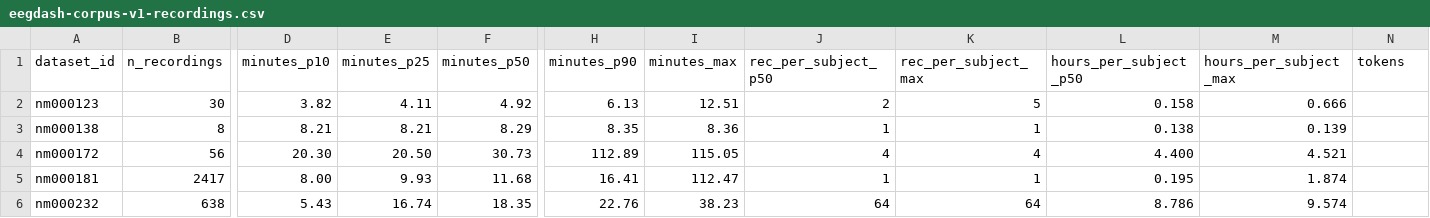
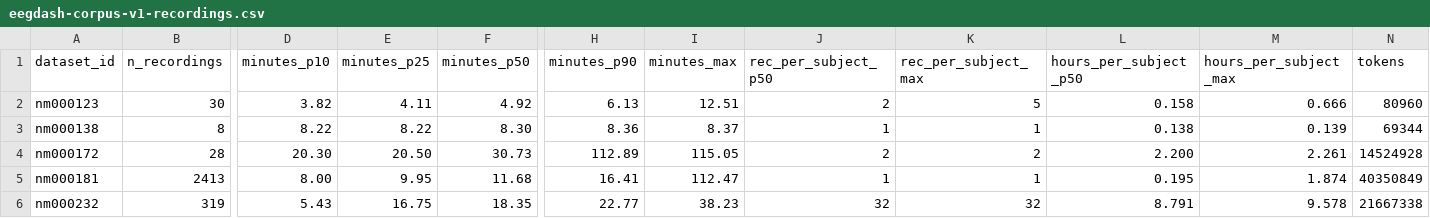
Before and after one commit to eegdash/EEGDash, a CSV file: docs/plot_corpus/data/eegdash-corpus-v1-recordings.csv, drawn as a sheet; only a part is shown, gaps mark what is left out; the diff covers the shown part only; the diff names each change by its address in the sheet, - before the commit and + after, or states it on an @@ line.

```diff
--- a/docs/plot_corpus/data/eegdash-corpus-v1-recordings.csv
+++ b/docs/plot_corpus/data/eegdash-corpus-v1-recordings.csv
-N2 (tokens): (empty)
+N2 (tokens): 80960
-D3 (minutes_p10): 8.21
+D3 (minutes_p10): 8.22
-E3 (minutes_p25): 8.21
+E3 (minutes_p25): 8.22
-F3 (minutes_p50): 8.29
+F3 (minutes_p50): 8.30
-H3 (minutes_p90): 8.35
+H3 (minutes_p90): 8.36
-I3 (minutes_max): 8.36
+I3 (minutes_max): 8.37
-N3 (tokens): (empty)
+N3 (tokens): 69344
-B4 (n_recordings): 56
+B4 (n_recordings): 28
-J4 (rec_per_subject_p50): 4
+J4 (rec_per_subject_p50): 2
-K4 (rec_per_subject_max): 4
+K4 (rec_per_subject_max): 2
-L4 (hours_per_subject_p50): 4.400
+L4 (hours_per_subject_p50): 2.200
-M4 (hours_per_subject_max): 4.521
+M4 (hours_per_subject_max): 2.261
-N4 (tokens): (empty)
+N4 (tokens): 14524928
-B5 (n_recordings): 2417
+B5 (n_recordings): 2413
-E5 (minutes_p25): 9.93
+E5 (minutes_p25): 9.95
-N5 (tokens): (empty)
+N5 (tokens): 40350849
-B6 (n_recordings): 638
+B6 (n_recordings): 319
-E6 (minutes_p25): 16.74
+E6 (minutes_p25): 16.75
-H6 (minutes_p90): 22.76
+H6 (minutes_p90): 22.77
-J6 (rec_per_subject_p50): 64
+J6 (rec_per_subject_p50): 32
-K6 (rec_per_subject_max): 64
+K6 (rec_per_subject_max): 32
-L6 (hours_per_subject_p50): 8.786
+L6 (hours_per_subject_p50): 8.791
-M6 (hours_per_subject_max): 9.574
+M6 (hours_per_subject_max): 9.578
-N6 (tokens): (empty)
+N6 (tokens): 21667338
```
Also changed, not shown: 32 edited cells elsewhere in this file, docs/plot_corpus/data/atlas.csv, docs/plot_corpus/data/eegdash-corpus-v0-recordings.csv, 18 other files.
